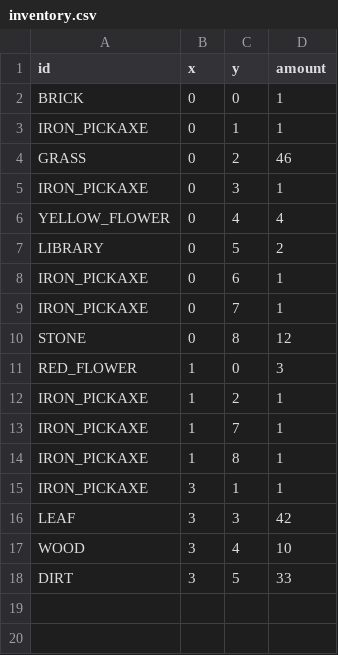
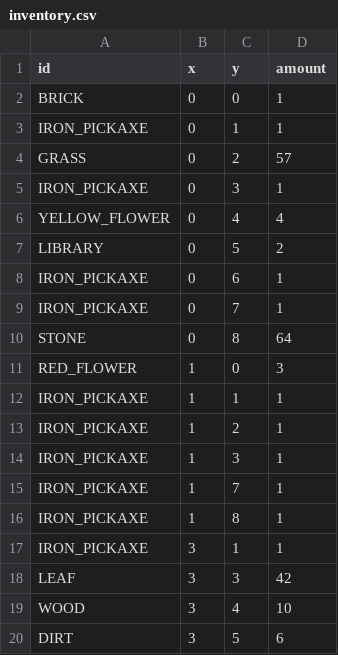
Before and after one commit to MMMatth/video-game-cpp, a CSV file: assets/csv/inventory.csv, drawn as a sheet.

```diff
--- a/assets/csv/inventory.csv
+++ b/assets/csv/inventory.csv
@@ -3,3 +3,3 @@ BRICK;0;0;1
 IRON_PICKAXE;0;1;1
-GRASS;0;2;46
+GRASS;0;2;57
 IRON_PICKAXE;0;3;1
@@ -9,5 +9,7 @@ IRON_PICKAXE;0;6;1
 IRON_PICKAXE;0;7;1
-STONE;0;8;12
+STONE;0;8;64
 RED_FLOWER;1;0;3
+IRON_PICKAXE;1;1;1
 IRON_PICKAXE;1;2;1
+IRON_PICKAXE;1;3;1
 IRON_PICKAXE;1;7;1
@@ -17,2 +19,2 @@ LEAF;3;3;42
 WOOD;3;4;10
-DIRT;3;5;33
+DIRT;3;5;6
```
Also changed, not shown: 17 other files.
